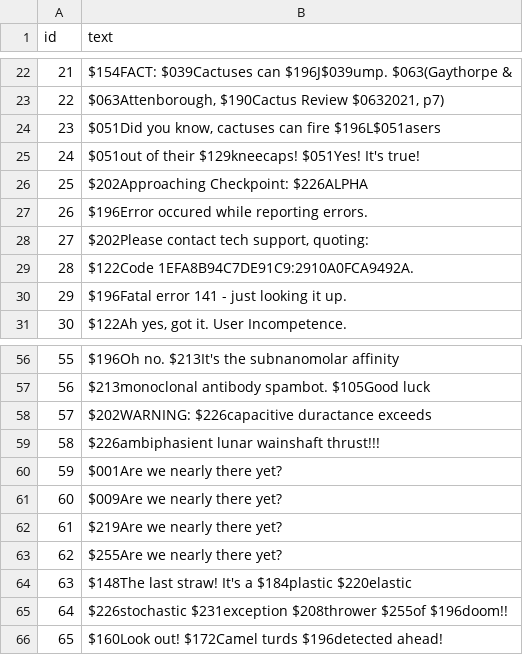
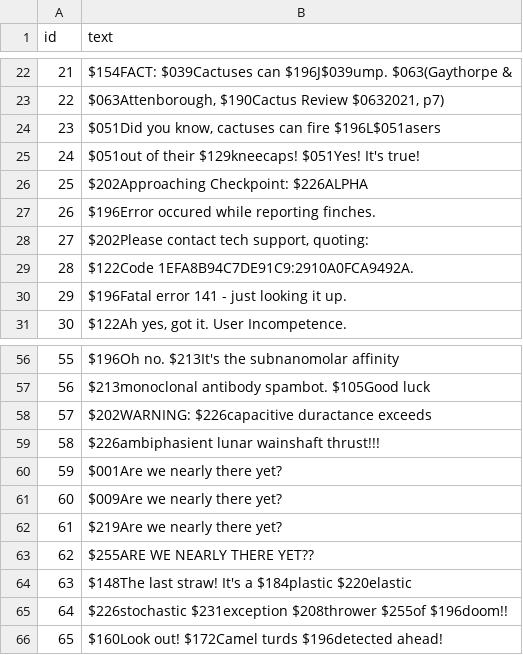
Before and after one commit to weshinsley/cactus.purge, a CSV file: inst/other/cactuski-msgs.csv, drawn as a sheet; only a part is shown, gaps mark what is left out.

```diff
--- a/inst/other/cactuski-msgs.csv
+++ b/inst/other/cactuski-msgs.csv
@@ -26,3 +26,3 @@ id,text
 25,"$202Approaching Checkpoint: $226ALPHA         "
-26,"$196Error occured while reporting errors. "
+26,"$196Error occured while reporting finches."
 27,"$202Please contact tech support, quoting: "
@@ -62,3 +62,3 @@ id,text
 61,"$219Are we nearly there yet?              "
-62,"$255Are we nearly there yet?              "
+62,"$255ARE WE NEARLY THERE YET??             "
 63,"$148The last straw! It's a $184plastic $220elastic"
```
Also changed, not shown: inst/other/cactuski-scripts.csv.
